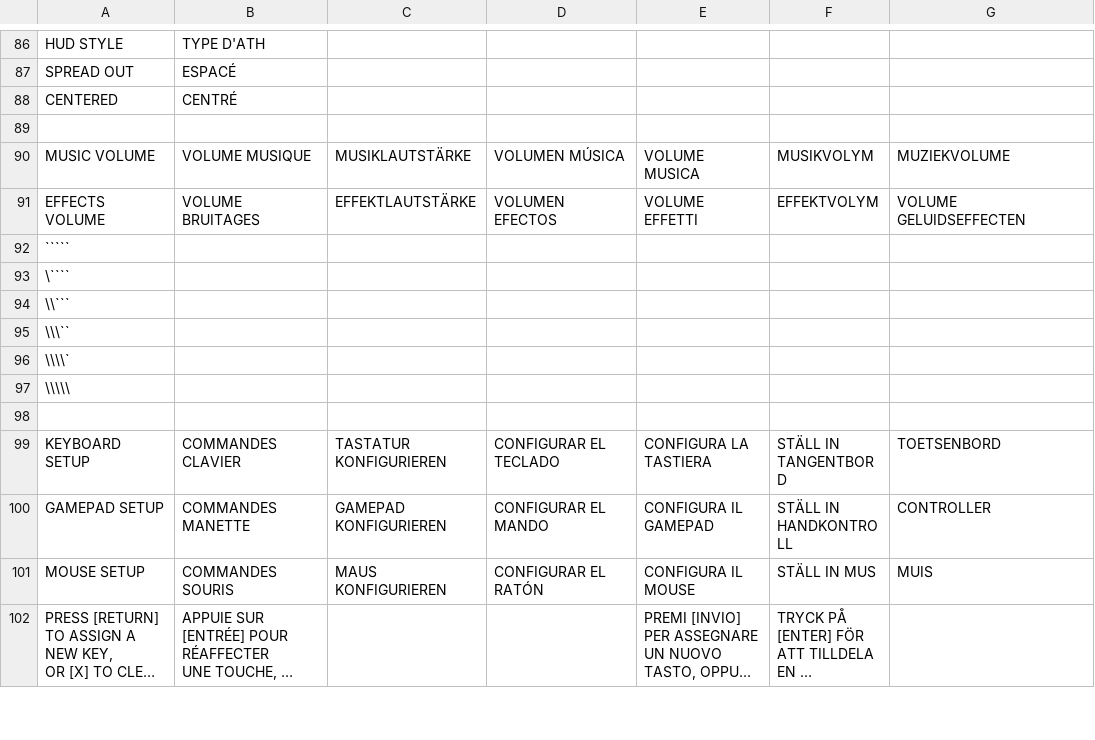
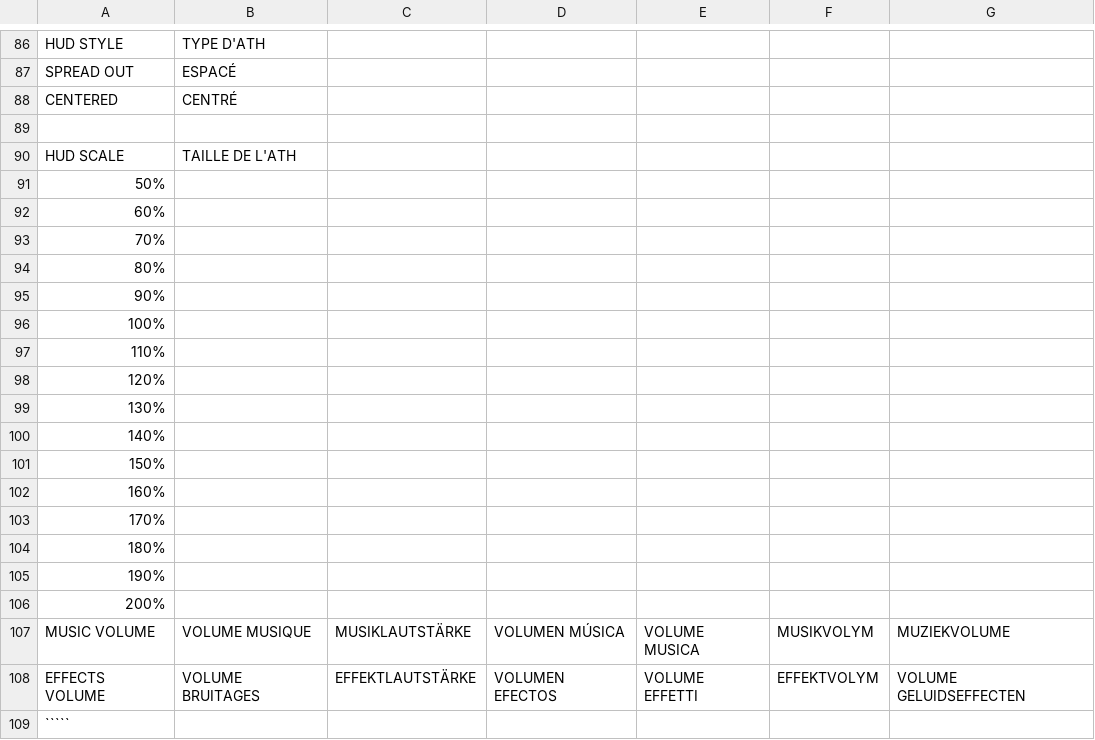
Before and after one commit to jorio/Nanosaur2, a CSV file: Data/System/strings.csv, drawn as a sheet; only a part is shown, gaps mark what is left out; the shorter side is filled out with more unchanged rows; long unchanged cells end in …; the diff names each change by its address in the sheet, - before the commit and + after, or states it on an @@ line.

```diff
--- a/Data/System/strings.csv
+++ b/Data/System/strings.csv
+row 90: HUD SCALE | TAILLE DE L'ATH
+row 91: 50%
+row 92: 60%
+row 93: 70%
+row 94: 80%
+row 95: 90%
+row 96: 100%
+row 97: 110%
+row 98: 120%
+row 99: 130%
+row 100: 140%
+row 101: 150%
+row 102: 160%
+row 103: 170%
+row 104: 180%
+row 105: 190%
+row 106: 200%
```
Also changed, not shown: 12 other files.
